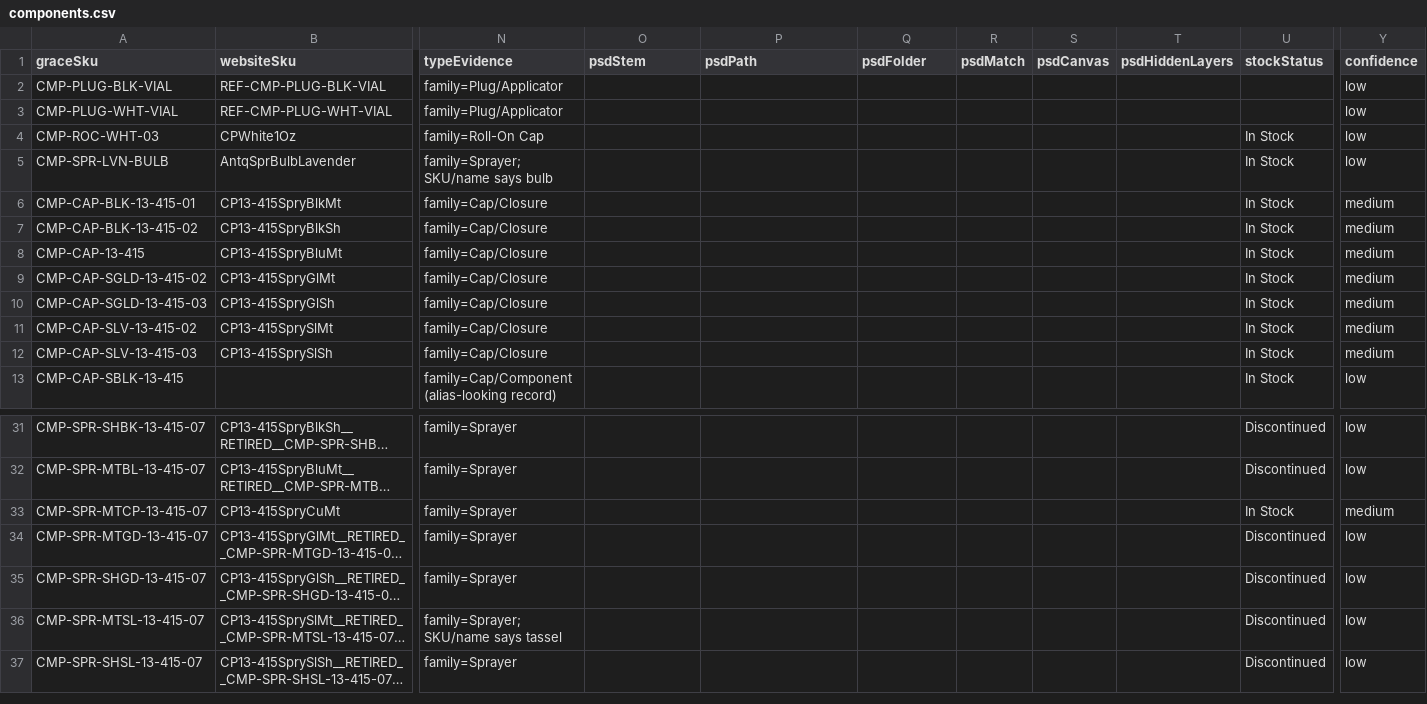
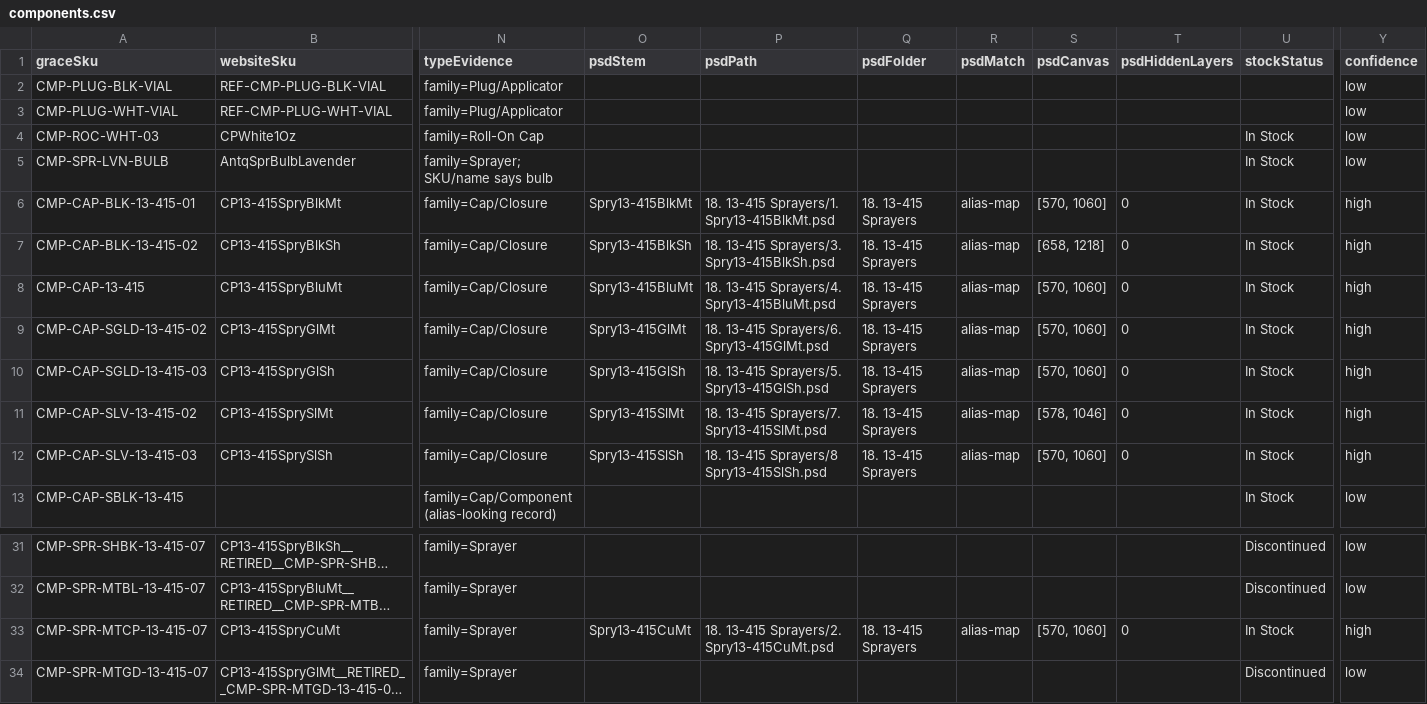
Before and after one commit to asalastudio/best-bottles-website, a CSV file: data/register/components.csv, drawn as a sheet; only a part is shown, gaps mark what is left out; the shorter side is filled out with more unchanged rows; long unchanged cells end in …; the diff covers the shown part only; the diff names each change by its address in the sheet, - before the commit and + after, or states it on an @@ line.

```diff
--- a/data/register/components.csv
+++ b/data/register/components.csv
-O6 (psdStem): (empty)
+O6 (psdStem): Spry13-415BlkMt
-P6 (psdPath): (empty)
+P6 (psdPath): 18. 13-415 Sprayers/1. Spry13-415BlkMt.psd
-Q6:Q12 (psdFolder): (empty)
+Q6:Q12 (psdFolder): 18. 13-415 Sprayers
-R6:R12 (psdMatch): (empty)
+R6:R12 (psdMatch): alias-map
-S6 (psdCanvas): (empty)
+S6 (psdCanvas): [570, 1060]
-T6:T12 (psdHiddenLayers): (empty)
+T6:T12 (psdHiddenLayers): 0
-Y6:Y12 (confidence): medium
+Y6:Y12 (confidence): high
-O7 (psdStem): (empty)
+O7 (psdStem): Spry13-415BlkSh
-P7 (psdPath): (empty)
+P7 (psdPath): 18. 13-415 Sprayers/3. Spry13-415BlkSh.psd
-S7 (psdCanvas): (empty)
+S7 (psdCanvas): [658, 1218]
-O8 (psdStem): (empty)
+O8 (psdStem): Spry13-415BluMt
-P8 (psdPath): (empty)
+P8 (psdPath): 18. 13-415 Sprayers/4. Spry13-415BluMt.psd
-S8:S10 (psdCanvas): (empty)
+S8:S10 (psdCanvas): [570, 1060]
-O9 (psdStem): (empty)
+O9 (psdStem): Spry13-415GlMt
-P9 (psdPath): (empty)
+P9 (psdPath): 18. 13-415 Sprayers/6. Spry13-415GlMt.psd
-O10 (psdStem): (empty)
+O10 (psdStem): Spry13-415GlSh
-P10 (psdPath): (empty)
+P10 (psdPath): 18. 13-415 Sprayers/5. Spry13-415GlSh.psd
-O11 (psdStem): (empty)
+O11 (psdStem): Spry13-415SlMt
-P11 (psdPath): (empty)
+P11 (psdPath): 18. 13-415 Sprayers/7. Spry13-415SlMt.psd
-S11 (psdCanvas): (empty)
+S11 (psdCanvas): [578, 1046]
-O12 (psdStem): (empty)
+O12 (psdStem): Spry13-415SlSh
-P12 (psdPath): (empty)
+P12 (psdPath): 18. 13-415 Sprayers/8 Spry13-415SlSh.psd
-S12 (psdCanvas): (empty)
+S12 (psdCanvas): [570, 1060]
-O33 (psdStem): (empty)
+O33 (psdStem): Spry13-415CuMt
-P33 (psdPath): (empty)
+P33 (psdPath): 18. 13-415 Sprayers/2. Spry13-415CuMt.psd
-Q33 (psdFolder): (empty)
+Q33 (psdFolder): 18. 13-415 Sprayers
-R33 (psdMatch): (empty)
+R33 (psdMatch): alias-map
-S33 (psdCanvas): (empty)
+S33 (psdCanvas): [570, 1060]
-T33 (psdHiddenLayers): (empty)
+T33 (psdHiddenLayers): 0
-Y33 (confidence): medium
+Y33 (confidence): high
```
Also changed, not shown: 56 edited cells elsewhere in this file, 2 other files.
